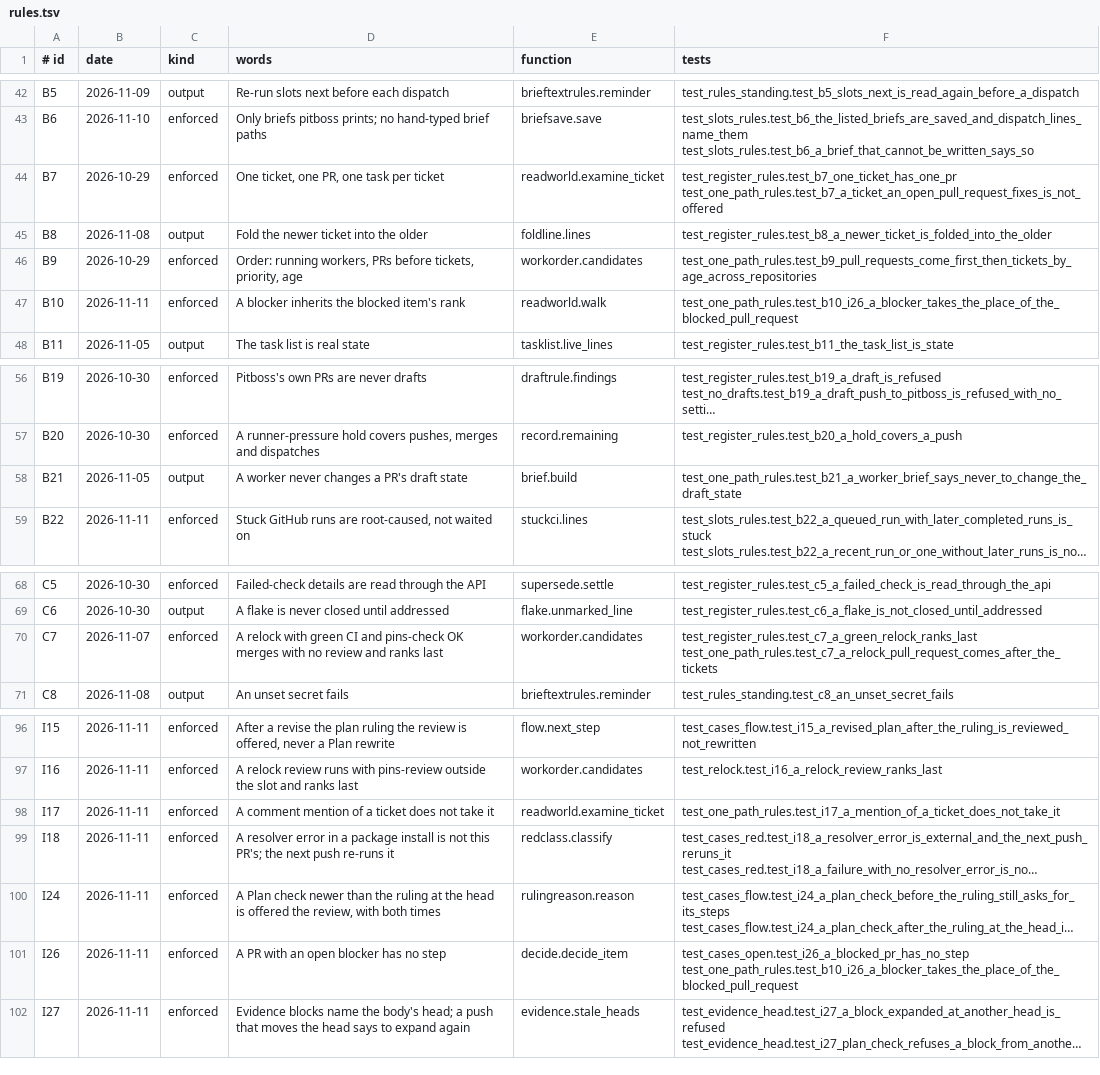
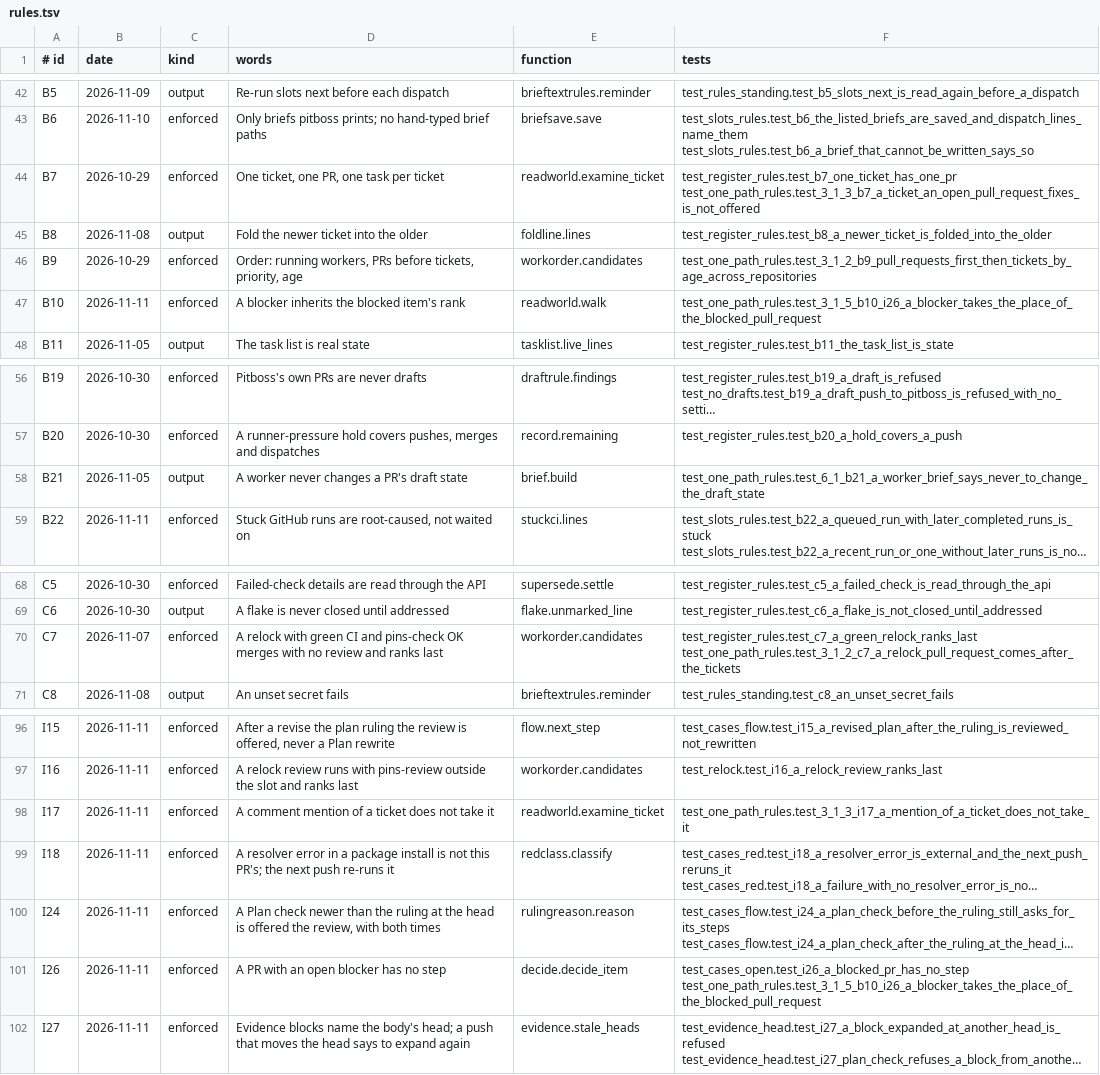
Before and after one commit to dev-skill-up/pitboss, a TSV file: src/pitboss/rules.tsv, drawn as a sheet; only a part is shown, gaps mark what is left out; long unchanged cells end in …; the diff names each change by its address in the sheet, - before the commit and + after, or states it on an @@ line.

```diff
--- a/src/pitboss/rules.tsv
+++ b/src/pitboss/rules.tsv
-F44 (tests): test_register_rules.test_b7_one_ticket_has_one_pr test_one_path_rules.test_b7_a_ticket_an_open_pull_request_fixes_is_not_offered
+F44 (tests): test_register_rules.test_b7_one_ticket_has_one_pr test_one_path_rules.test_3_1_3_b7_a_ticket_an_open_pull_request_fixes_is_not_offered
-F46 (tests): test_one_path_rules.test_b9_pull_requests_come_first_then_tickets_by_age_across_repositories
+F46 (tests): test_one_path_rules.test_3_1_2_b9_pull_requests_first_then_tickets_by_age_across_repositories
-F47 (tests): test_one_path_rules.test_b10_i26_a_blocker_takes_the_place_of_the_blocked_pull_request
+F47 (tests): test_one_path_rules.test_3_1_5_b10_i26_a_blocker_takes_the_place_of_the_blocked_pull_request
-F58 (tests): test_one_path_rules.test_b21_a_worker_brief_says_never_to_change_the_draft_state
+F58 (tests): test_one_path_rules.test_6_1_b21_a_worker_brief_says_never_to_change_the_draft_state
-F70 (tests): test_register_rules.test_c7_a_green_relock_ranks_last test_one_path_rules.test_c7_a_relock_pull_request_comes_after_the_tickets
+F70 (tests): test_register_rules.test_c7_a_green_relock_ranks_last test_one_path_rules.test_3_1_2_c7_a_relock_pull_request_comes_after_the_tickets
-F98 (tests): test_one_path_rules.test_i17_a_mention_of_a_ticket_does_not_take_it
+F98 (tests): test_one_path_rules.test_3_1_3_i17_a_mention_of_a_ticket_does_not_take_it
-F101 (tests): test_cases_open.test_i26_a_blocked_pr_has_no_step test_one_path_rules.test_b10_i26_a_blocker_takes_the_place_of_the_blocked_pull_request
+F101 (tests): test_cases_open.test_i26_a_blocked_pr_has_no_step test_one_path_rules.test_3_1_5_b10_i26_a_blocker_takes_the_place_of_the_blocked_pull_request
```
Also changed, not shown: 29 other files.
